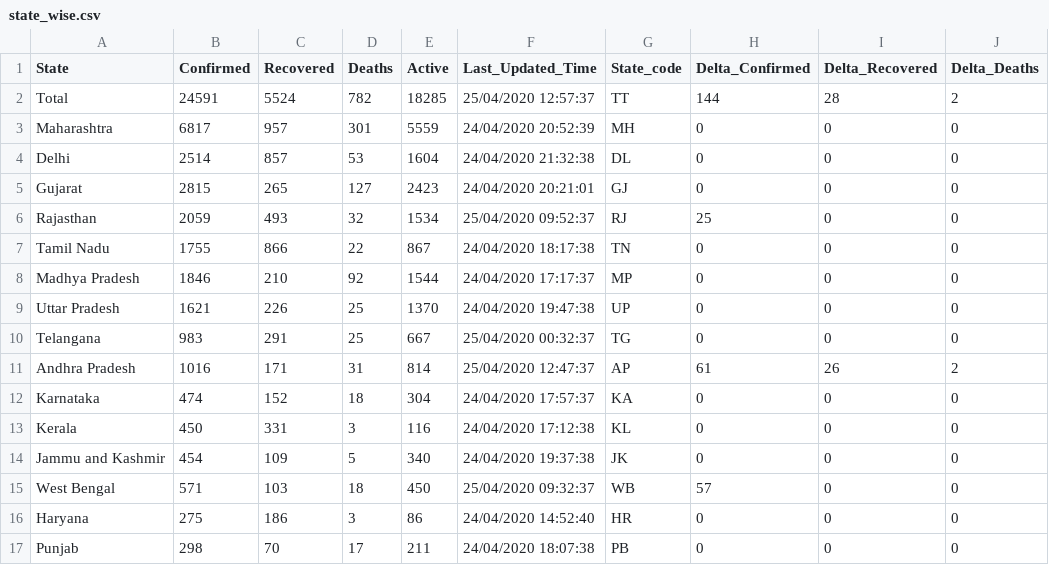
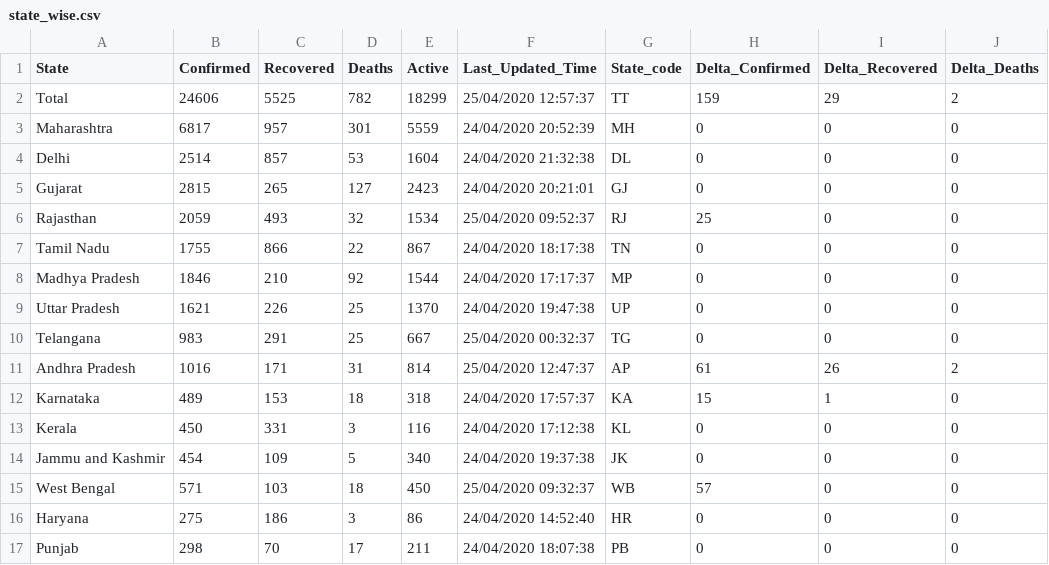
Before and after one commit to wanderingcoderr/api, a CSV file: csv/2020-04-25/state_wise.csv, drawn as a sheet; only a part is shown; the diff names each change by its address in the sheet, - before the commit and + after, or states it on an @@ line.

```diff
--- a/csv/2020-04-25/state_wise.csv
+++ b/csv/2020-04-25/state_wise.csv
-B2 (Confirmed): 24591
+B2 (Confirmed): 24606
-C2 (Recovered): 5524
+C2 (Recovered): 5525
-E2 (Active): 18285
+E2 (Active): 18299
-H2 (Delta_Confirmed): 144
+H2 (Delta_Confirmed): 159
-I2 (Delta_Recovered): 28
+I2 (Delta_Recovered): 29
-B12 (Confirmed): 474
+B12 (Confirmed): 489
-C12 (Recovered): 152
+C12 (Recovered): 153
-E12 (Active): 304
+E12 (Active): 318
-H12 (Delta_Confirmed): 0
+H12 (Delta_Confirmed): 15
-I12 (Delta_Recovered): 0
+I12 (Delta_Recovered): 1
```
Also changed, not shown: csv/2020-04-25/death_and_recovered.csv, csv/2020-04-25/death_and_recovered2.csv, 20 other files.
